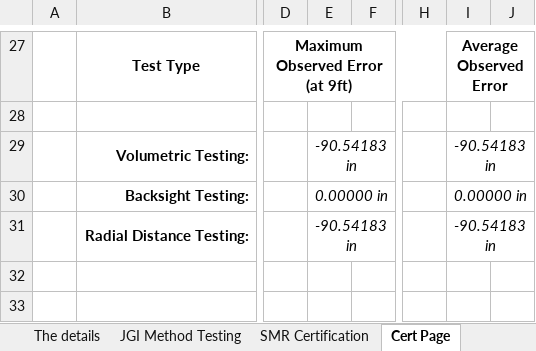
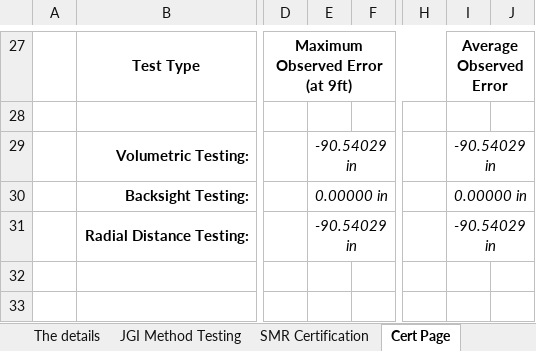
Before and after one commit to Johnson-Gage-Inspection-Inc/xl-Laser-Tracker-Worksheet, an Excel workbook: Laser Tracker Worksheet.xlsx, sheet Cert Page, drawn as a sheet; only a part is shown, gaps mark what is left out; values as stored, in another font and other column widths than the file's, no borders; charts and pictures not drawn; the diff names each change by its address in the sheet, - before the commit and + after, or states it on an @@ line.

```diff
--- a/Laser Tracker Worksheet.xlsx (sheet Cert Page)
+++ b/Laser Tracker Worksheet.xlsx (sheet Cert Page)
-E29: -90.54183 in
+E29: -90.54029 in
-I29: -90.54183 in
+I29: -90.54029 in
-E31: -90.54183 in
+E31: -90.54029 in
-I31: -90.54183 in
+I31: -90.54029 in
```
Also changed, not shown: sheet JGI Method Testing, sheet Datasheet, JGI Method, sheet The details, charts or pictures.
